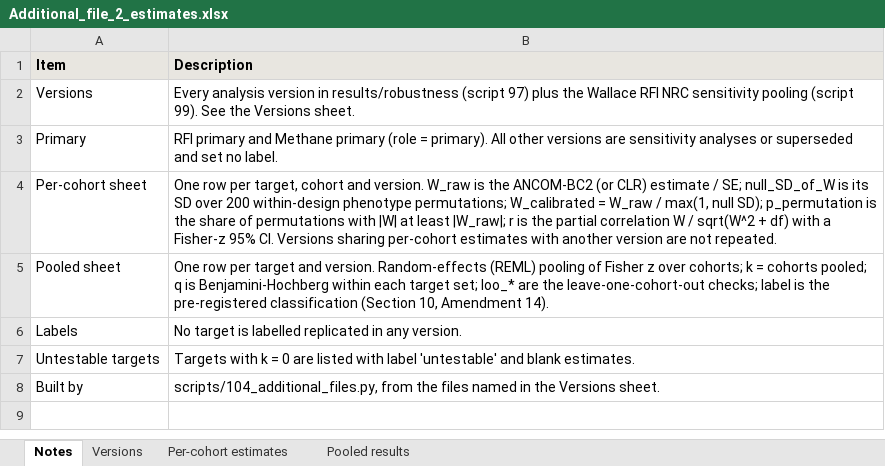
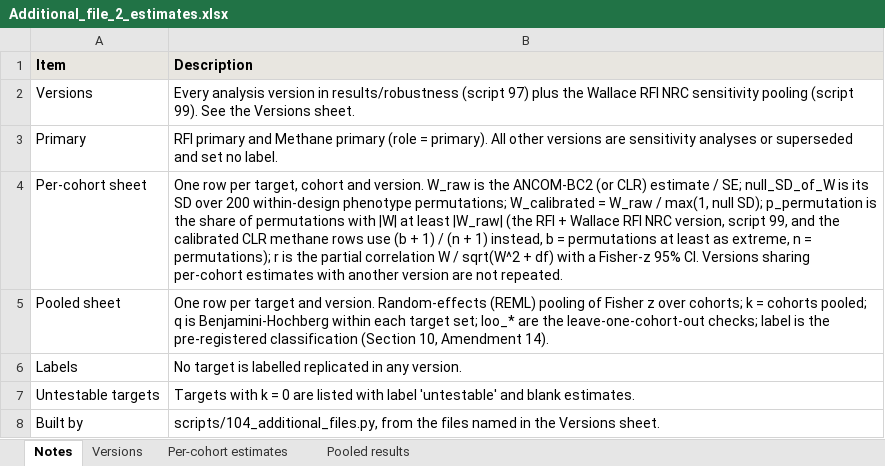
Before and after one commit to RushiLagad/rumen-multicohort-replication, an Excel workbook: results/additional_files/Additional_file_2_estimates.xlsx, sheet Notes, drawn as a sheet; values as stored, in another font and other column widths than the file's, no borders; the diff names each change by its address in the sheet, - before the commit and + after, or states it on an @@ line.

```diff
--- a/results/additional_files/Additional_file_2_estimates.xlsx (sheet Notes)
+++ b/results/additional_files/Additional_file_2_estimates.xlsx (sheet Notes)
-B4 (Description): …at least |W_raw|; r is…
+B4 (Description): …at least |W_raw| (the RFI + Wallace RFI NRC version, script 99, and the calibrated CLR methane rows use (b + 1) / (n + 1) instead, b = permutations at least as extreme, n = permutations); r is…
```
Also changed, not shown: sheet Per-cohort estimates, sheet Versions, results/additional_files/Additional_file_1_targets.xlsx, 1 other file.
